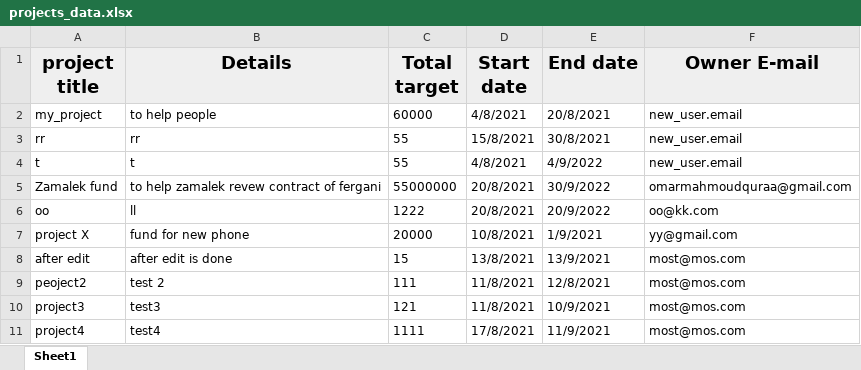
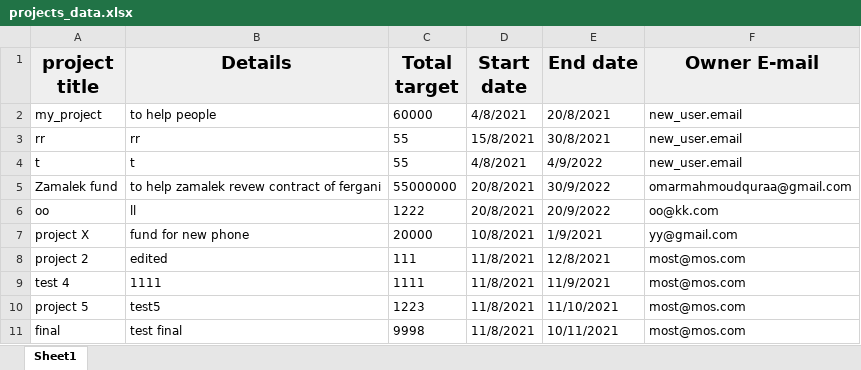
Before and after one commit to mostafaelmasry163/Crowd-Funding-console-app, an Excel workbook: projects_data.xlsx, sheet Sheet1, drawn as a sheet; values as stored, in another font and other column widths than the file's, no borders; removed rows and columns are numbered as before the commit, all else as after; the diff names each change by its address in the sheet, - before the commit and + after, or states it on an @@ line.

```diff
--- a/projects_data.xlsx (sheet Sheet1)
+++ b/projects_data.xlsx (sheet Sheet1)
-row 8: after edit | after edit is done | 15 | 13/8/2021 | 13/9/2021 | most@mos.com
-A8 (project title): peoject2
+A8 (project title): project 2
-B8 (Details): test 2
+B8 (Details): edited
-row 10: project3 | test3 | 121 | 11/8/2021 | 10/9/2021 | most@mos.com
-A9 (project title): project4
+A9 (project title): test 4
-B9 (Details): test4
+B9 (Details): 1111
-D9 (Start date): 17/8/2021
+D9 (Start date): 11/8/2021
+row 10: project 5 | test5 | 1223 | 11/8/2021 | 11/10/2021 | most@mos.com
+row 11: final | test final | 9998 | 11/8/2021 | 10/11/2021 | most@mos.com
```
Also changed, not shown: 1 other file.
